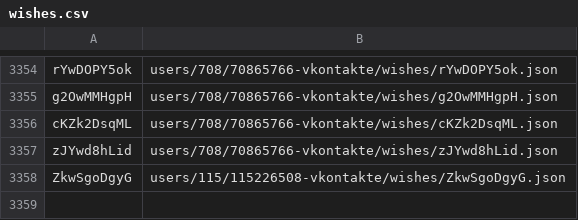
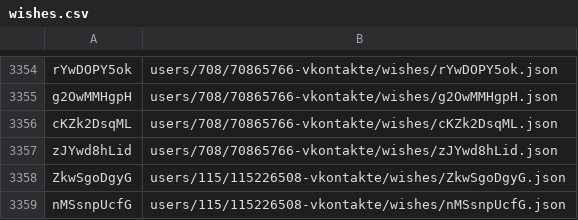
Before and after one commit to knigopis/repo.knigopis.com, a CSV file: wishes.csv, drawn as a sheet; only a part is shown, gaps mark what is left out; the diff names each change by its address in the sheet, - before the commit and + after, or states it on an @@ line.

```diff
--- a/wishes.csv
+++ b/wishes.csv
+row 3359: nMSsnpUcfG | users/115/115226508-vkontakte/wishes/nMSsnpUcfG.json
```
Also changed, not shown: 2 other files.
